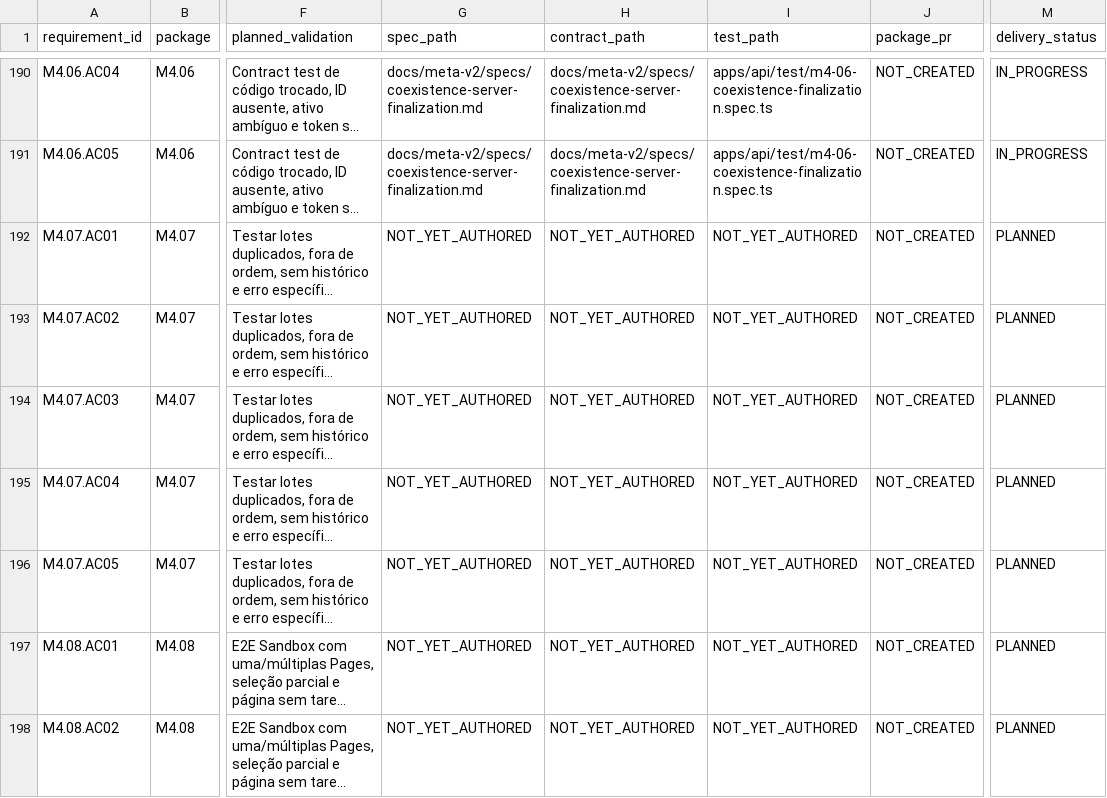
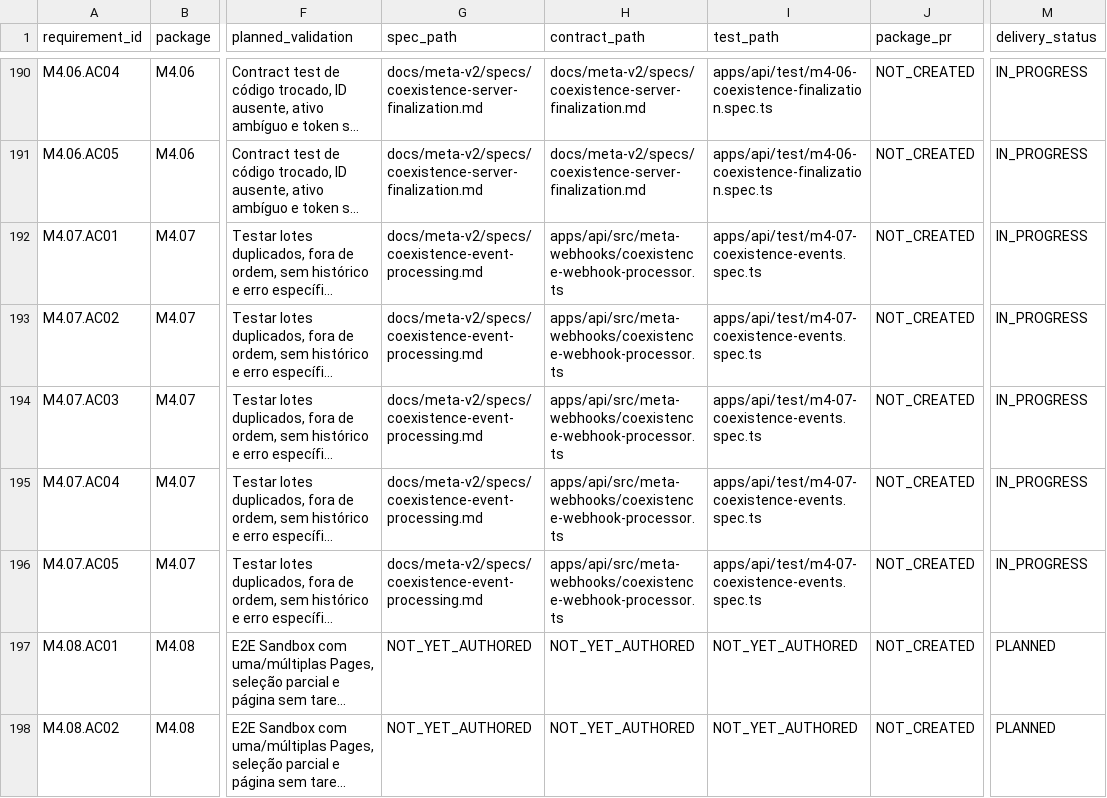
Before and after one commit to costaapps/ca_meta_app, a CSV file: docs/meta-v2/traceability.csv, drawn as a sheet; only a part is shown, gaps mark what is left out; long unchanged cells end in …; the diff names each change by its address in the sheet, - before the commit and + after, or states it on an @@ line.

Commit message:
feat(m4-07): gate Coexistence history and echo processing
* M4.07 add fail-closed Coexistence event seam

* fix(m4-07): align matrix evidence status

```diff
--- a/docs/meta-v2/traceability.csv
+++ b/docs/meta-v2/traceability.csv
-G192:G196 (spec_path): NOT_YET_AUTHORED
+G192:G196 (spec_path): docs/meta-v2/specs/coexistence-event-processing.md
-H192:H196 (contract_path): NOT_YET_AUTHORED
+H192:H196 (contract_path): apps/api/src/meta-webhooks/coexistence-webhook-processor.ts
-I192:I196 (test_path): NOT_YET_AUTHORED
+I192:I196 (test_path): apps/api/test/m4-07-coexistence-events.spec.ts
-M192:M196 (delivery_status): PLANNED
+M192:M196 (delivery_status): IN_PROGRESS
```
Also changed, not shown: 10 other files.
